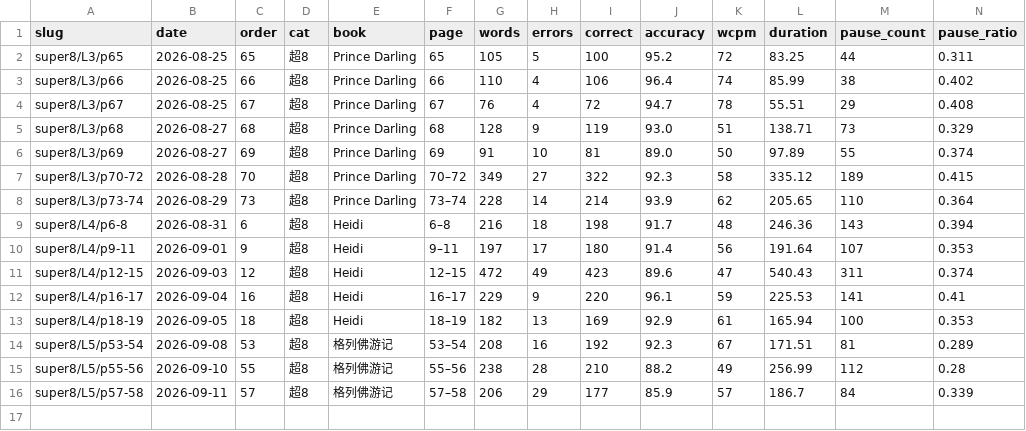
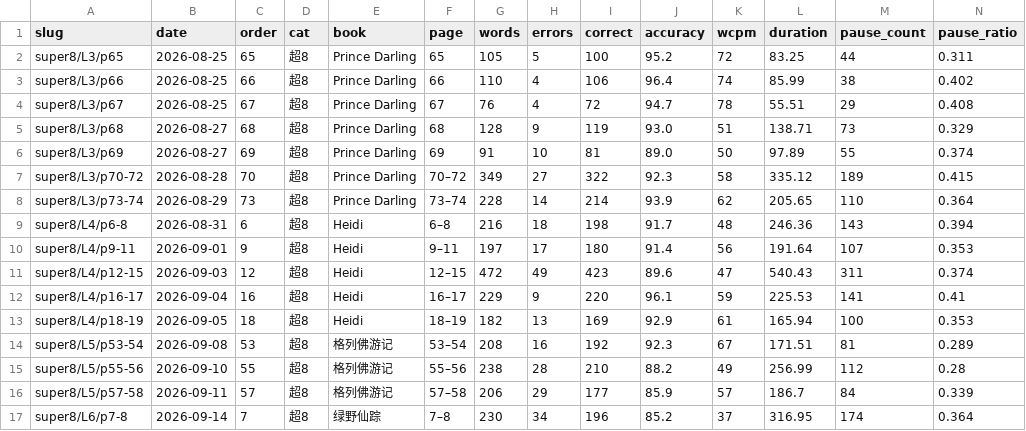
Before and after one commit to bluebu/study, a CSV file: storage/result/english/review.csv, drawn as a sheet; only a part is shown; rows hold the shown columns only; the diff names each change by its address in the sheet, - before the commit and + after, or states it on an @@ line.

```diff
--- a/storage/result/english/review.csv
+++ b/storage/result/english/review.csv
+row 17: super8/L6/p7-8 | 2026-09-14 | 7 | 超8 | 绿野仙踪 | 7–8 | 230 | 34 | 196 | 85.2 | 37 | 316.95 | 174 | 0.364
```
Also changed, not shown: storage/result/english/review-errors.csv, 4 other files.
